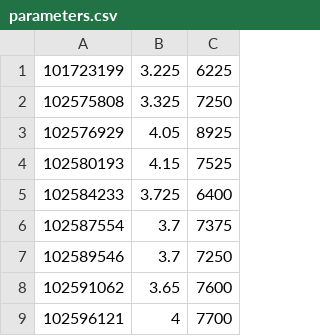
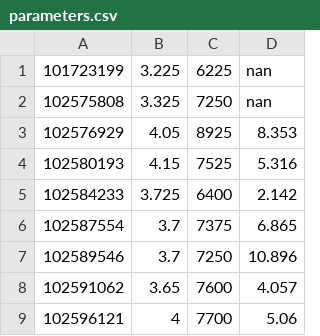
Before and after one commit to rmaestre/NN-Asteroseismology, a CSV file: astronn/data/corot/parameters.csv, drawn as a sheet; only a part is shown; the diff names each change by its address in the sheet, - before the commit and + after, or states it on an @@ line.

Commit message:
Corot stars Lum added

```diff
--- a/astronn/data/corot/parameters.csv
+++ b/astronn/data/corot/parameters.csv
+column D, rows 1-9: nan | nan | 8.353 | 5.316 | 2.142 | 6.865 | 10.896 | 4.057 | 5.06
```
Also changed, not shown: 1 other file.
